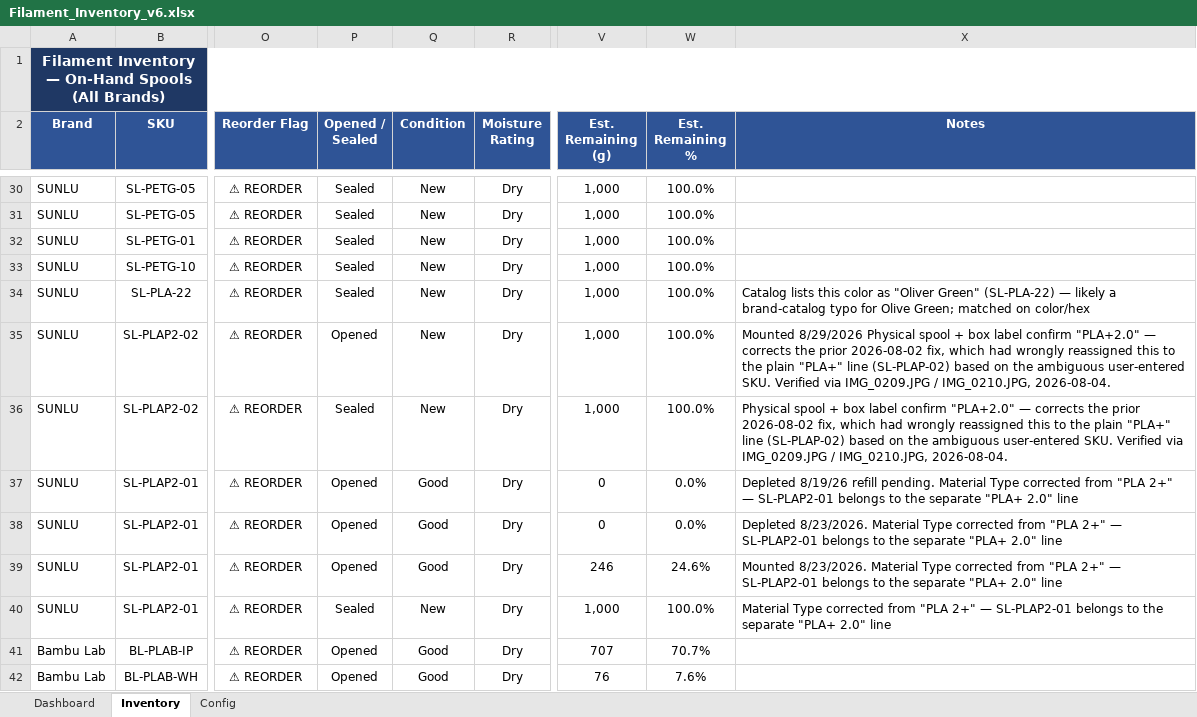
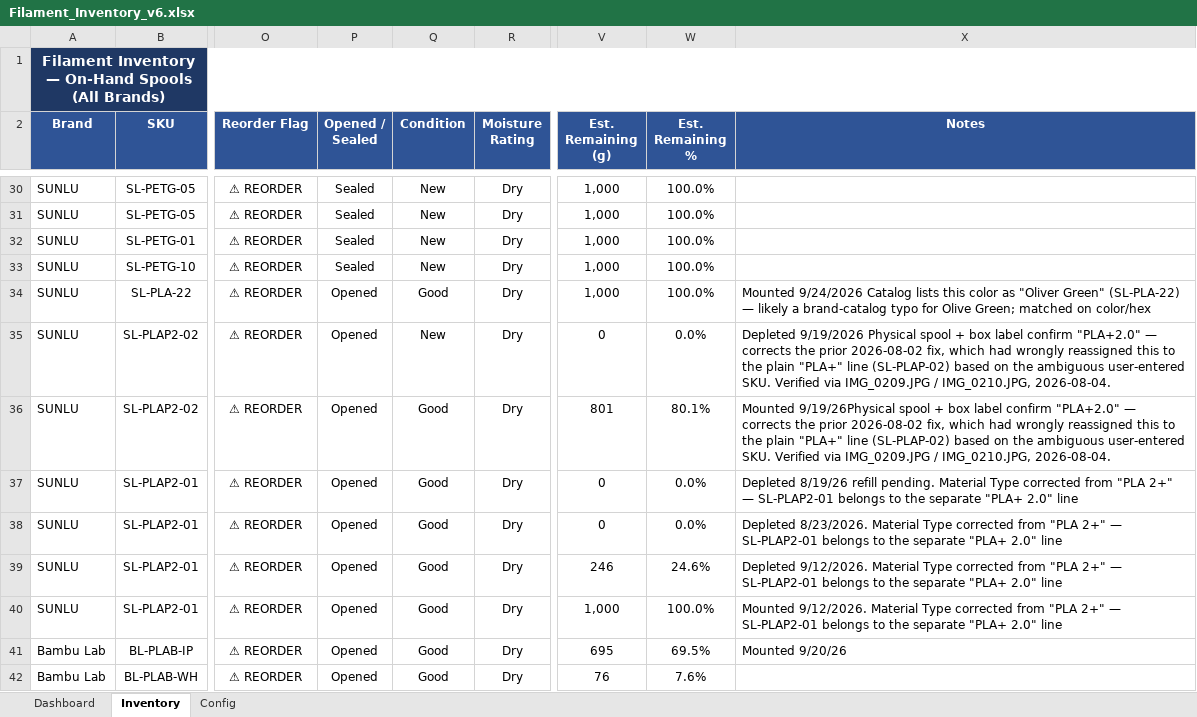
Before and after one commit to Halo-2-msft/Unified-Filament-Database, an Excel workbook: Filament_Inventory_v6.xlsx, sheet Inventory, drawn as a sheet; only a part is shown, gaps mark what is left out; values as stored, in another font and other column widths than the file's, no borders; conditional formats not drawn; the diff covers the shown part only; the diff names each change by its address in the sheet, - before the commit and + after, or states it on an @@ line.

Commit message:
Add files via upload

```diff
--- a/Filament_Inventory_v6.xlsx (sheet Inventory)
+++ b/Filament_Inventory_v6.xlsx (sheet Inventory)
-P34 (Opened / Sealed): Sealed
+P34 (Opened / Sealed): Opened
-Q34 (Condition): New
+Q34 (Condition): Good
-X34 (Notes): Catalog lists…
+X34 (Notes): Mounted 9/24/2026 Catalog lists…
-V35 (Est. Remaining (g)): 1,000
+V35 (Est. Remaining (g)): 0
-W35 (Est. Remaining %): 100.0%
+W35 (Est. Remaining %): 0.0%
-X35 (Notes): Mounted 8/29/2026 Physical spool…
+X35 (Notes): Depleted 9/19/2026 Physical spool…
-P36 (Opened / Sealed): Sealed
+P36 (Opened / Sealed): Opened
-Q36 (Condition): New
+Q36 (Condition): Good
-V36 (Est. Remaining (g)): 1,000
+V36 (Est. Remaining (g)): 801
-W36 (Est. Remaining %): 100.0%
+W36 (Est. Remaining %): 80.1%
-X36 (Notes): Physical spool +…
+X36 (Notes): Mounted 9/19/26Physical spool +…
-X39 (Notes): Mounted 8/23/2026. Material Type…
+X39 (Notes): Depleted 9/12/2026. Material Type…
-P40 (Opened / Sealed): Sealed
+P40 (Opened / Sealed): Opened
-Q40 (Condition): New
+Q40 (Condition): Good
-X40 (Notes): Material Type…
+X40 (Notes): Mounted 9/12/2026. Material Type…
-V41 (Est. Remaining (g)): 707
+V41 (Est. Remaining (g)): 695
-W41 (Est. Remaining %): 70.7%
+W41 (Est. Remaining %): 69.5%
-X41 (Notes): (empty)
+X41 (Notes): Mounted 9/20/26
```
Also changed, not shown: 22 edited cells elsewhere in this sheet.
